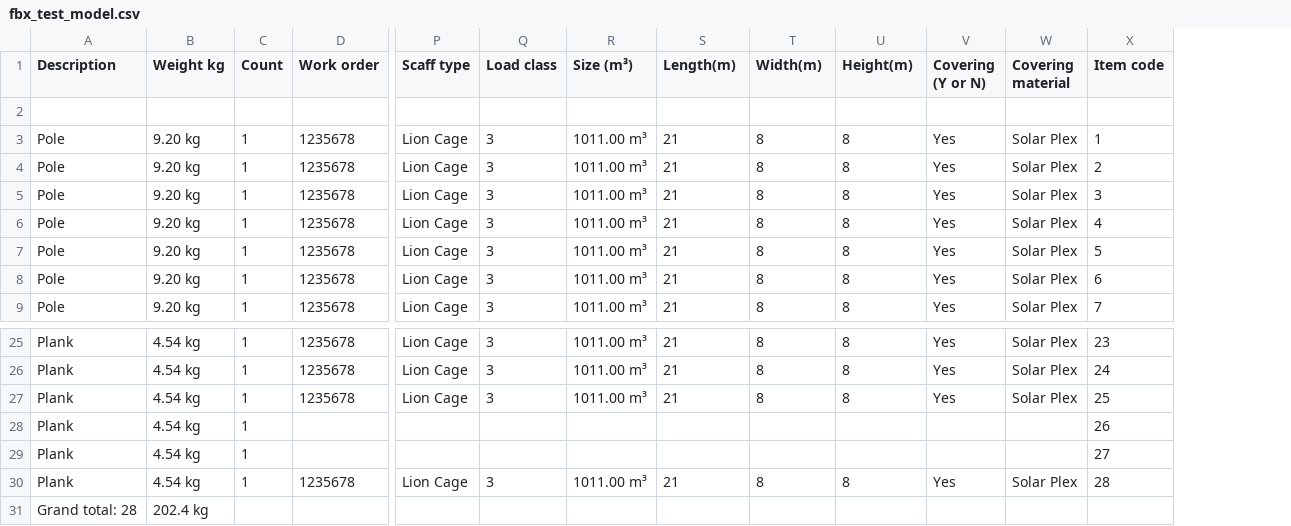
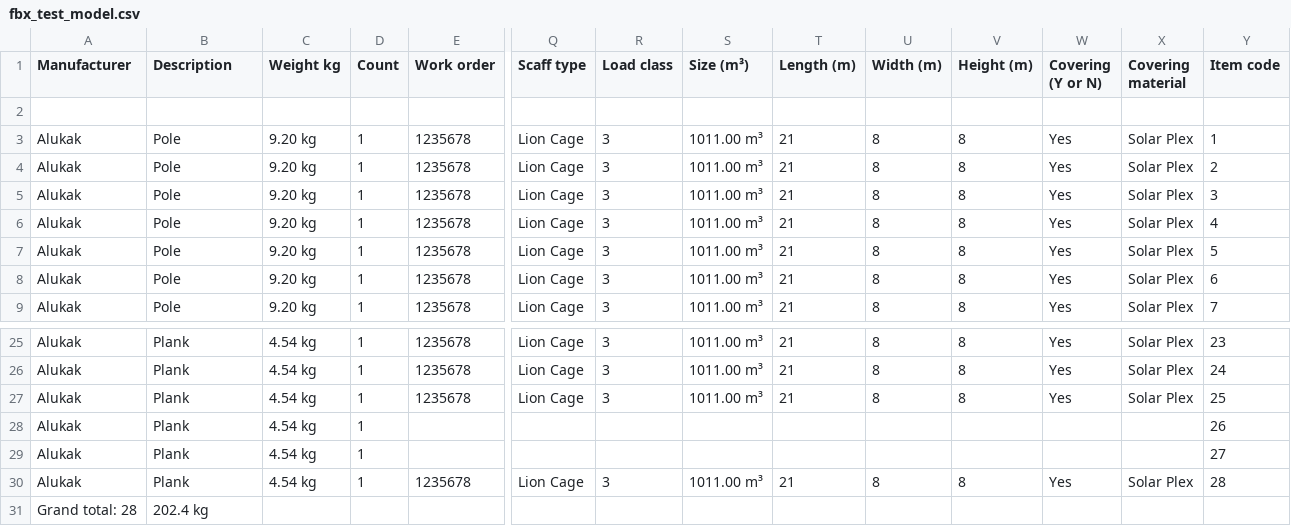
Before and after one commit to equinor/rvmsharp, a CSV file: CadRevealFbxProvider.Tests/TestSamples/attributes/fbx_test_model.csv, drawn as a sheet; only a part is shown, gaps mark what is left out; removed rows and columns are numbered as before the commit, all else as after; rows hold the shown columns only; the diff names each change by its address in the sheet, - before the commit and + after, or states it on an @@ line.

```diff
--- a/CadRevealFbxProvider.Tests/TestSamples/attributes/fbx_test_model.csv
+++ b/CadRevealFbxProvider.Tests/TestSamples/attributes/fbx_test_model.csv
+column A (Manufacturer), rows 3-9: all Alukak; rows 25-30: all Alukak
-T1: Length(m)
+T1: Length (m)
-U1: Width(m)
+U1: Width (m)
-V1: Height(m)
+V1: Height (m)
-row 31: Grand total: 28 | 202.4 kg
+row 31: Grand total: 28 | 202.4 kg
```
Also changed, not shown: CadRevealFbxProvider.Tests/TestSamples/attributes/fbx_test_model_with_header_on_row_two.csv, 4 other files.
